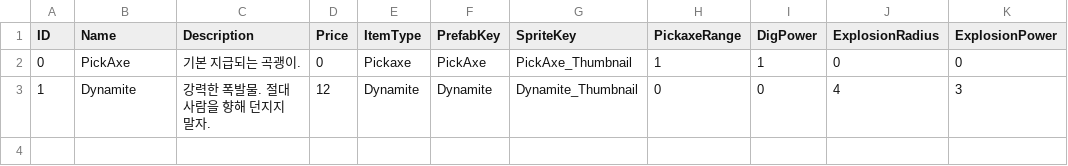
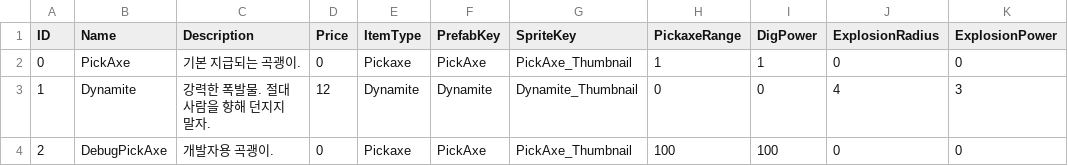
Before and after one commit to KooHoo-Dev/3rd-TeamProject-KH, a TSV file: Assets/StreamingAssets/Table/Item/Items.tsv, drawn as a sheet; the diff names each change by its address in the sheet, - before the commit and + after, or states it on an @@ line.

```diff
--- a/Assets/StreamingAssets/Table/Item/Items.tsv
+++ b/Assets/StreamingAssets/Table/Item/Items.tsv
+row 4: 2 | DebugPickAxe | 개발자용 곡괭이. | 0 | Pickaxe | PickAxe | PickAxe_Thumbnail | 100 | 100 | 0 | 0
```
Also changed, not shown: 1 other file.
